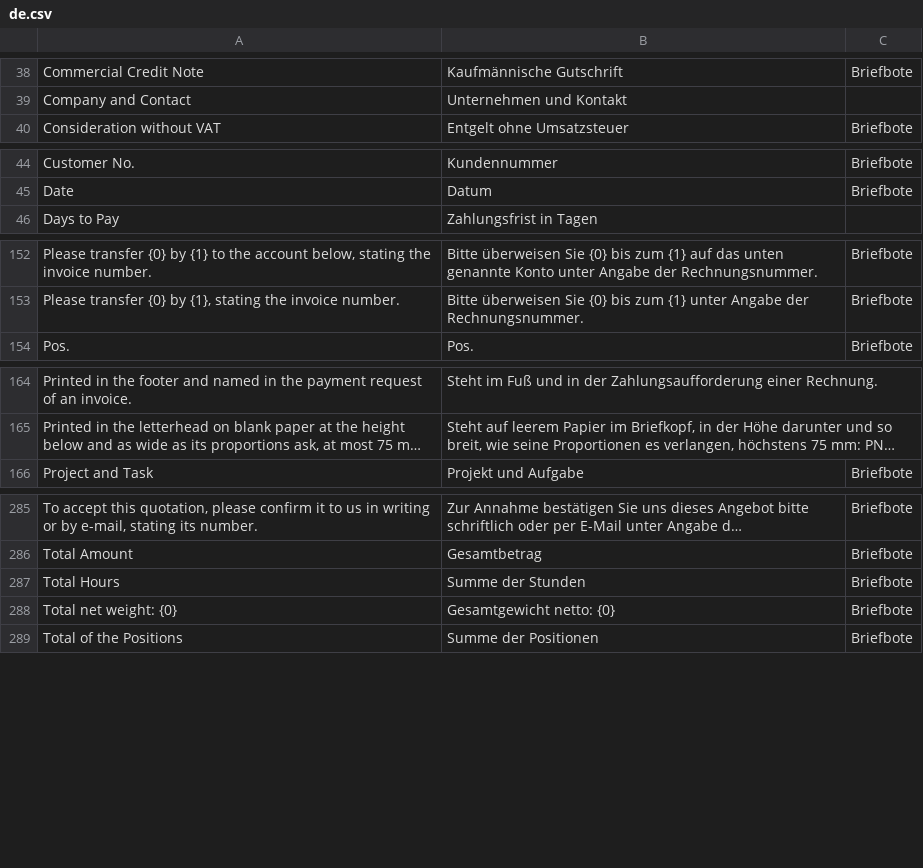
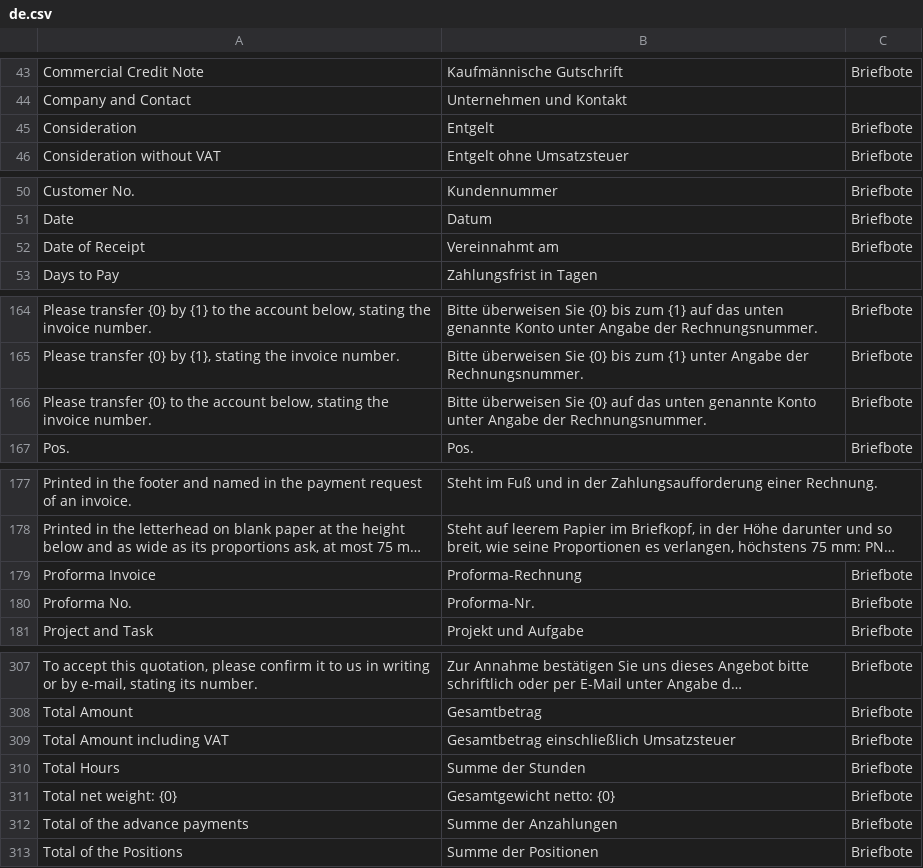
Before and after one commit to encircle360-oss/briefbote, a CSV file: briefbote/translations/de.csv, drawn as a sheet; only a part is shown, gaps mark what is left out; long unchanged cells end in …; the diff covers the shown part only; the diff names each change by its address in the sheet, - before the commit and + after, or states it on an @@ line.

Commit message:
print the final invoice with its advances, the advance invoice and the proforma invoice

```diff
--- a/briefbote/translations/de.csv
+++ b/briefbote/translations/de.csv
+row 45: Consideration | Entgelt | Briefbote
+row 52: Date of Receipt | Vereinnahmt am | Briefbote
+row 166: Please transfer {0} to the account below, stating the invoice number. | Bitte überweisen Sie {0} auf das unten genannte Konto unter Angabe der Rechnungsnummer. | Briefbote
+row 179: Proforma Invoice | Proforma-Rechnung | Briefbote
+row 180: Proforma No. | Proforma-Nr. | Briefbote
+row 309: Total Amount including VAT | Gesamtbetrag einschließlich Umsatzsteuer | Briefbote
+row 312: Total of the advance payments | Summe der Anzahlungen | Briefbote
```
Also changed, not shown: 17 added rows elsewhere in this file, 12 other files.
